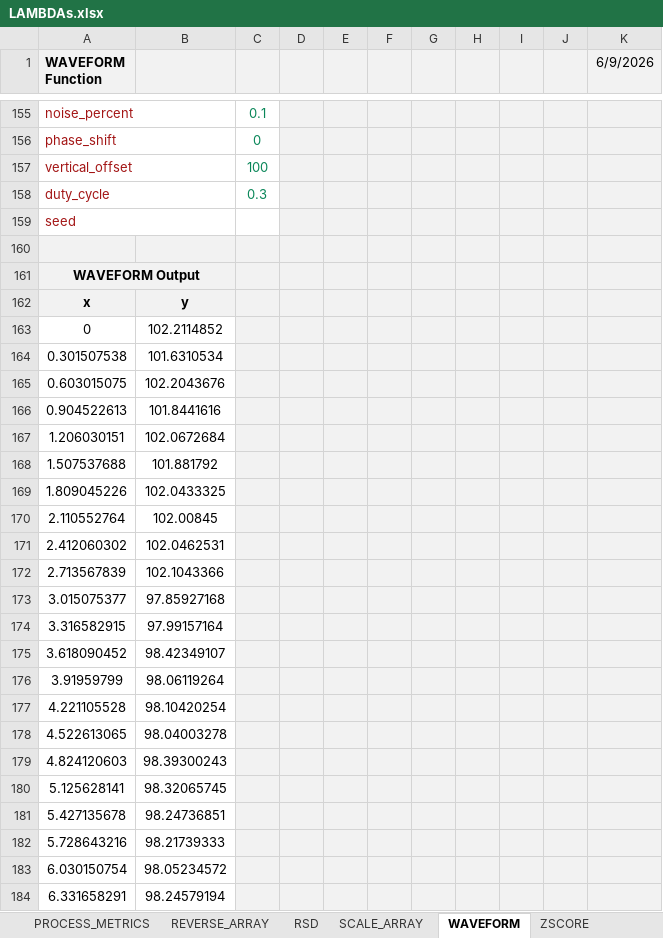
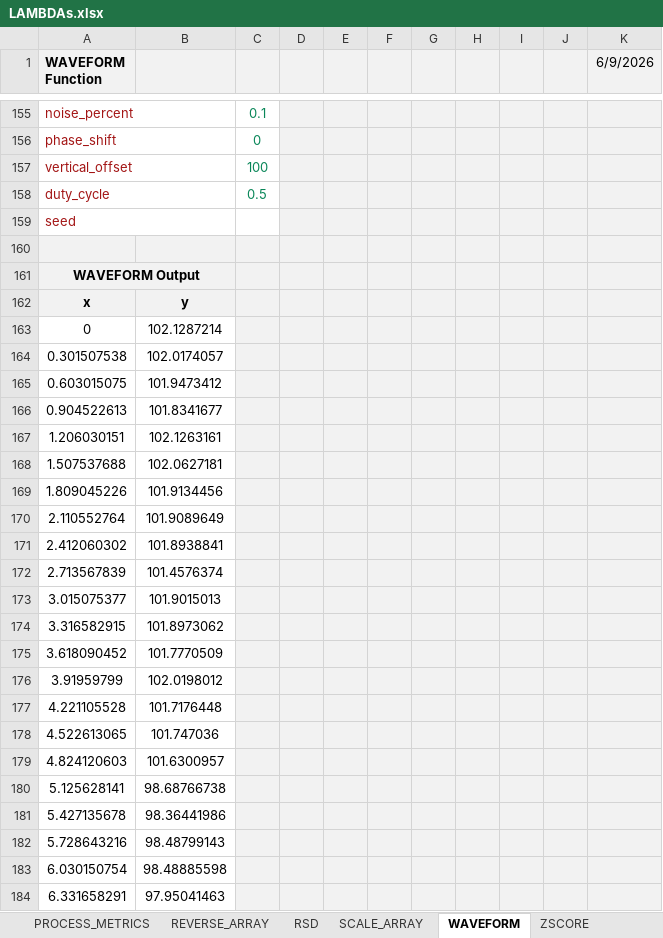
Before and after one commit to NotEntirelyUnlikely/LAMBDA, an Excel workbook: LAMBDAs.xlsx, sheet WAVEFORM, drawn as a sheet; only a part is shown, gaps mark what is left out; values as stored, in another font and other column widths than the file's, no borders; charts and pictures not drawn; the diff covers the shown part only; the diff names each change by its address in the sheet, - before the commit and + after, or states it on an @@ line.

```diff
--- a/LAMBDAs.xlsx (sheet WAVEFORM)
+++ b/LAMBDAs.xlsx (sheet WAVEFORM)
-C158: 0.3
+C158: 0.5
-B163: 102.2114852
+B163: 102.1287214
-B164: 101.6310534
+B164: 102.0174057
-B165: 102.2043676
+B165: 101.9473412
-B166: 101.8441616
+B166: 101.8341677
-B167: 102.0672684
+B167: 102.1263161
-B168: 101.881792
+B168: 102.0627181
-B169: 102.0433325
+B169: 101.9134456
-B170: 102.00845
+B170: 101.9089649
-B171: 102.0462531
+B171: 101.8938841
-B172: 102.1043366
+B172: 101.4576374
-B173: 97.85927168
+B173: 101.9015013
-B174: 97.99157164
+B174: 101.8973062
-B175: 98.42349107
+B175: 101.7770509
-B176: 98.06119264
+B176: 102.0198012
-B177: 98.10420254
+B177: 101.7176448
-B178: 98.04003278
+B178: 101.747036
-B179: 98.39300243
+B179: 101.6300957
-B180: 98.32065745
+B180: 98.68766738
-B181: 98.24736851
+B181: 98.36441986
-B182: 98.21739333
+B182: 98.48799143
-B183: 98.05234572
+B183: 98.48885598
-B184: 98.24579194
+B184: 97.95041463
```
Also changed, not shown: 178 edited cells elsewhere in this sheet, sheet Work in Progress, sheet MOVING_RANGE, sheet Table of Contents, formulas that keep their value, charts or pictures.
